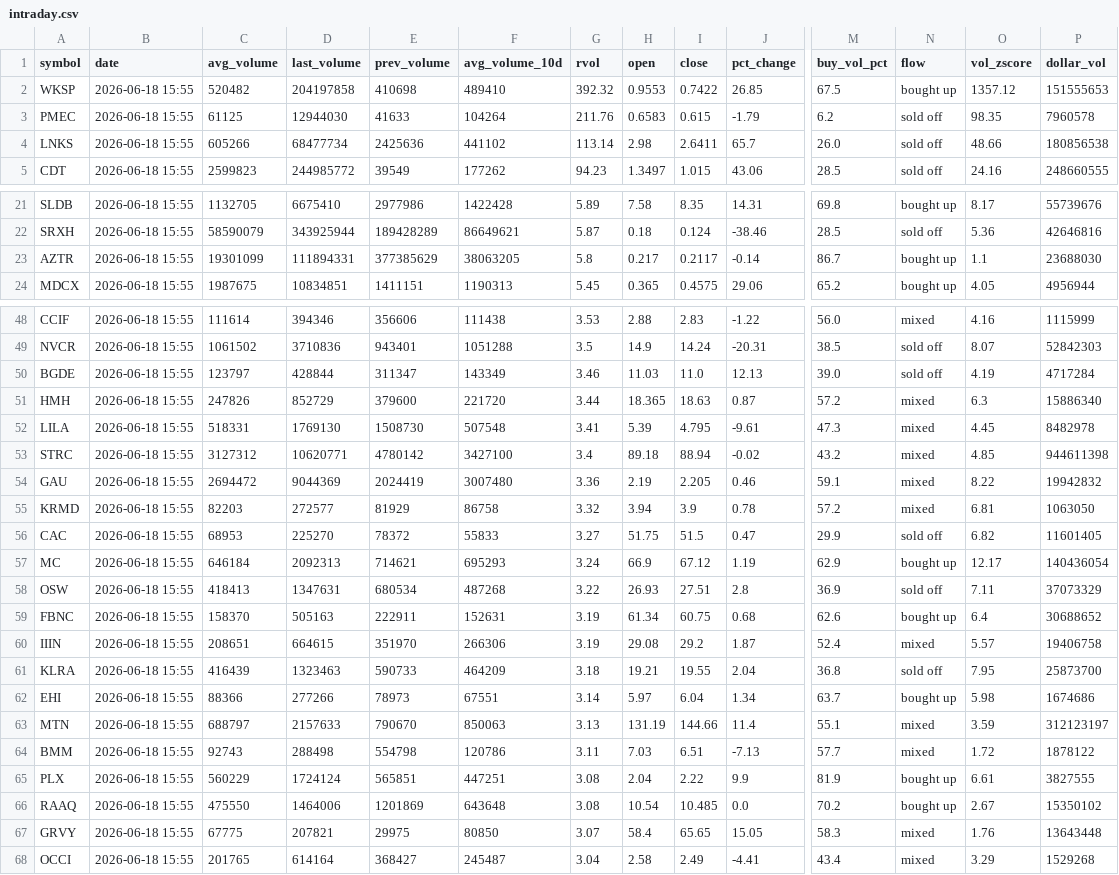
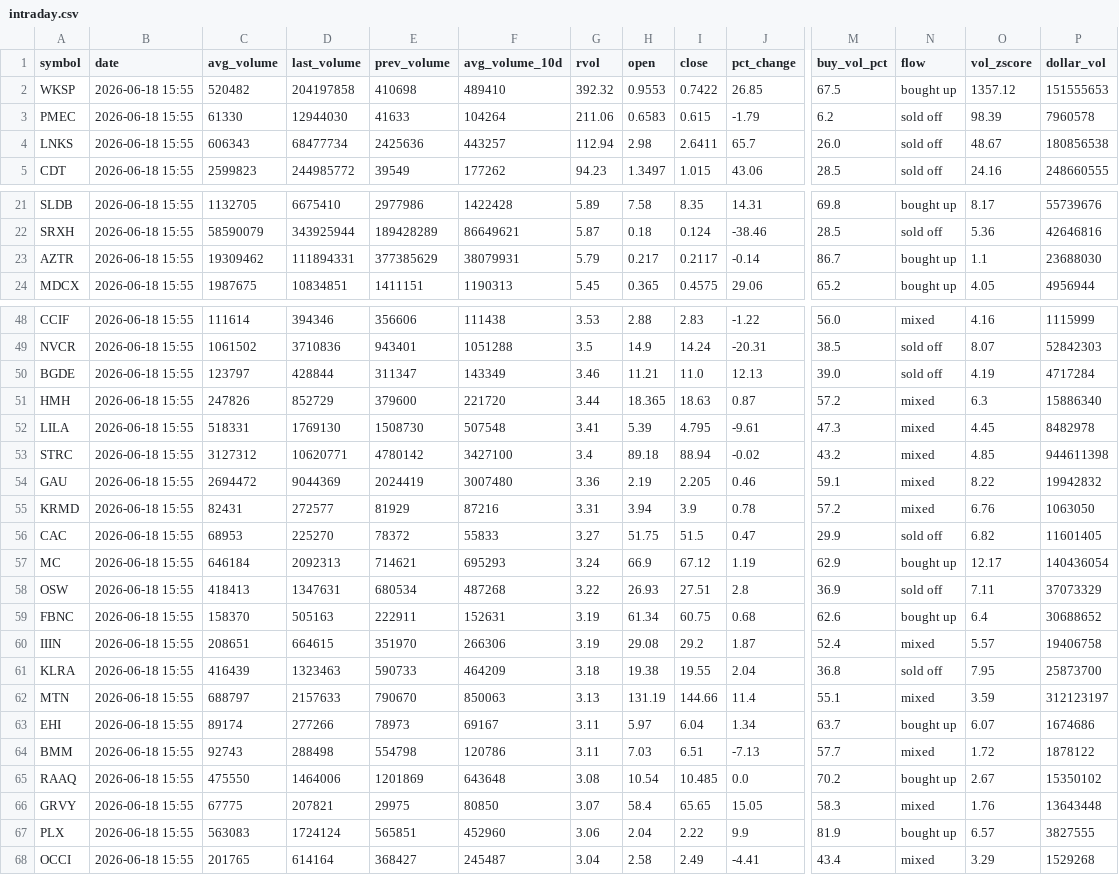
Before and after one commit to Alex-Matulay/volume-scanner, a CSV file: intraday.csv, drawn as a sheet; only a part is shown, gaps mark what is left out; removed rows and columns are numbered as before the commit, all else as after; rows hold the shown columns only; the diff covers the shown part only; the diff names each change by its address in the sheet, - before the commit and + after, or states it on an @@ line.

```diff
--- a/intraday.csv
+++ b/intraday.csv
-C3 (avg_volume): 61125
+C3 (avg_volume): 61330
-G3 (rvol): 211.76
+G3 (rvol): 211.06
-O3 (vol_zscore): 98.35
+O3 (vol_zscore): 98.39
-C4 (avg_volume): 605266
+C4 (avg_volume): 606343
-F4 (avg_volume_10d): 441102
+F4 (avg_volume_10d): 443257
-G4 (rvol): 113.14
+G4 (rvol): 112.94
-O4 (vol_zscore): 48.66
+O4 (vol_zscore): 48.67
-C23 (avg_volume): 19301099
+C23 (avg_volume): 19309462
-F23 (avg_volume_10d): 38063205
+F23 (avg_volume_10d): 38079931
-G23 (rvol): 5.8
+G23 (rvol): 5.79
-H50 (open): 11.03
+H50 (open): 11.21
-C55 (avg_volume): 82203
+C55 (avg_volume): 82431
-F55 (avg_volume_10d): 86758
+F55 (avg_volume_10d): 87216
-G55 (rvol): 3.32
+G55 (rvol): 3.31
-O55 (vol_zscore): 6.81
+O55 (vol_zscore): 6.76
-H61 (open): 19.21
+H61 (open): 19.38
-row 62: EHI | 2026-06-18 15:55 | 88366 | 277266 | 78973 | 67551 | 3.14 | 5.97 | 6.04 | 1.34 | 63.7 | bought up | 5.98 | 1674686
+row 63: EHI | 2026-06-18 15:55 | 89174 | 277266 | 78973 | 69167 | 3.11 | 5.97 | 6.04 | 1.34 | 63.7 | bought up | 6.07 | 1674686
-row 65: PLX | 2026-06-18 15:55 | 560229 | 1724124 | 565851 | 447251 | 3.08 | 2.04 | 2.22 | 9.9 | 81.9 | bought up | 6.61 | 3827555
+row 67: PLX | 2026-06-18 15:55 | 563083 | 1724124 | 565851 | 452960 | 3.06 | 2.04 | 2.22 | 9.9 | 81.9 | bought up | 6.57 | 3827555
```
Also changed, not shown: 5 edited cells elsewhere in this file, 2 other files.
